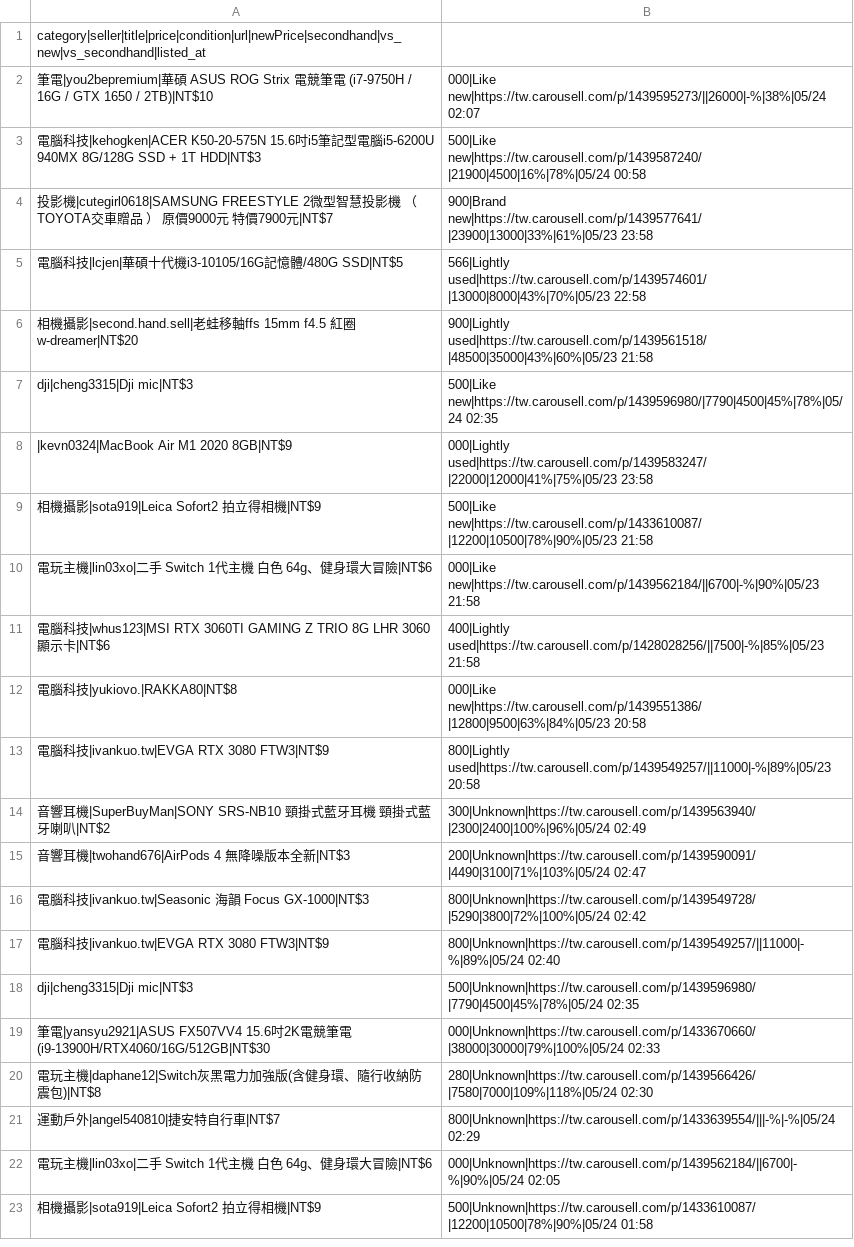
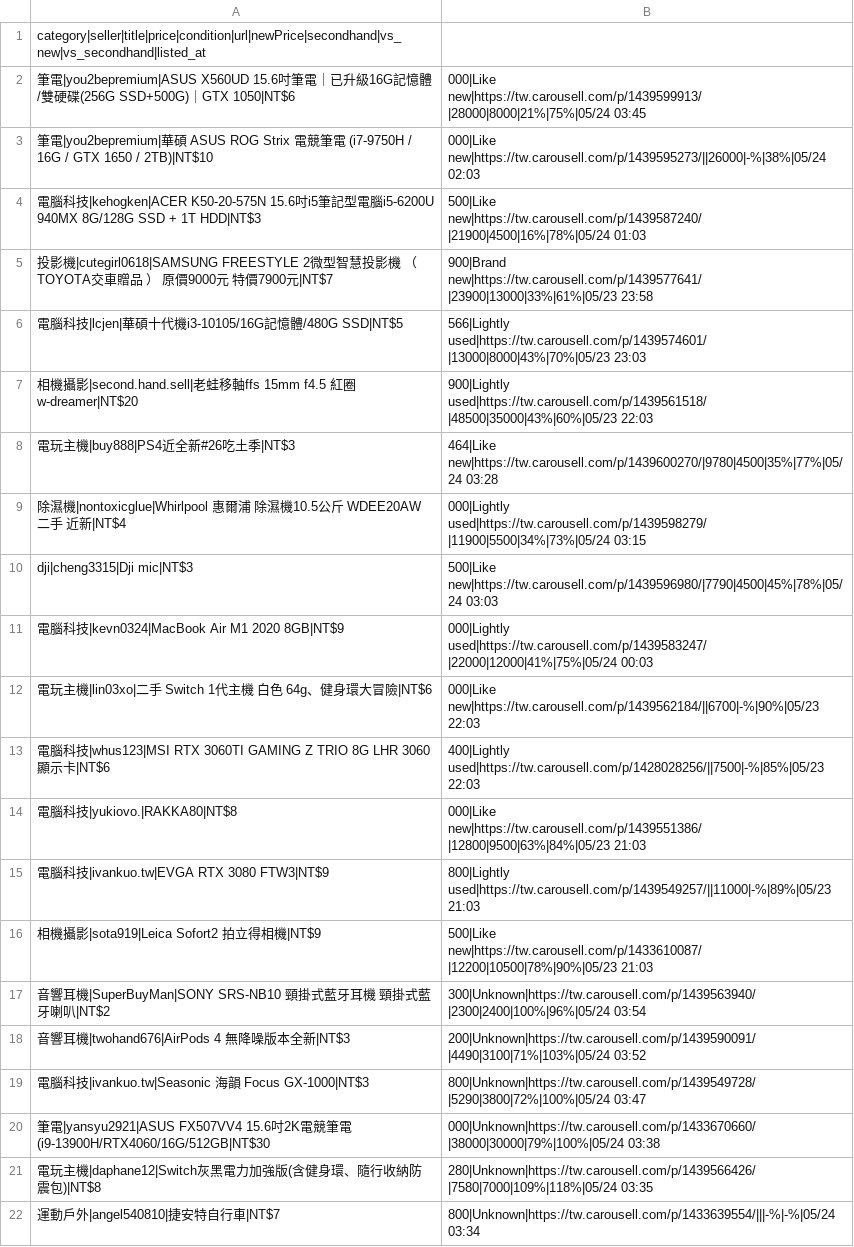
Before and after one commit to yangnim21029/cheap-product, a CSV file: carousell_wishlist_20260501.csv, drawn as a sheet.

```diff
--- a/carousell_wishlist_20260501.csv
+++ b/carousell_wishlist_20260501.csv
@@ -1,23 +1,22 @@
 category|seller|title|price|condition|url|newPrice|secondhand|vs_new|vs_secondhand|listed_at
-筆電|you2bepremium|華碩 ASUS ROG Strix 電競筆電 (i7-9750H / 16G / GTX 1650 / 2TB)|NT$10,000|Like new|https://tw.carousell.com/p/1439595273/||26000|-%|38%|05/24 02:07
-電腦科技|kehogken|ACER K50-20-575N 15.6吋i5筆記型電腦i5-6200U 940MX 8G/128G SSD + 1T HDD|NT$3,500|Like new|https://tw.carousell.com/p/1439587240/|21900|4500|16%|78%|05/24 00:58
+筆電|you2bepremium|ASUS X560UD 15.6吋筆電｜已升級16G記憶體/雙硬碟(256G SSD+500G)｜GTX 1050|NT$6,000|Like new|https://tw.carousell.com/p/1439599913/|28000|8000|21%|75%|05/24 03:45
+筆電|you2bepremium|華碩 ASUS ROG Strix 電競筆電 (i7-9750H / 16G / GTX 1650 / 2TB)|NT$10,000|Like new|https://tw.carousell.com/p/1439595273/||26000|-%|38%|05/24 02:03
+電腦科技|kehogken|ACER K50-20-575N 15.6吋i5筆記型電腦i5-6200U 940MX 8G/128G SSD + 1T HDD|NT$3,500|Like new|https://tw.carousell.com/p/1439587240/|21900|4500|16%|78%|05/24 01:03
 投影機|cutegirl0618|SAMSUNG FREESTYLE 2微型智慧投影機 （TOYOTA交車贈品 ） 原價9000元 特價7900元|NT$7,900|Brand new|https://tw.carousell.com/p/1439577641/|23900|13000|33%|61%|05/23 23:58
-電腦科技|lcjen|華碩十代機i3-10105/16G記憶體/480G SSD|NT$5,566|Lightly used|https://tw.carousell.com/p/1439574601/|13000|8000|43%|70%|05/23 22:58
-相機攝影|second.hand.sell|老蛙移軸ffs 15mm f4.5 紅圈 w-dreamer|NT$20,900|Lightly used|https://tw.carousell.com/p/1439561518/|48500|35000|43%|60%|05/23 21:58
-dji|cheng3315|Dji mic|NT$3,500|Like new|https://tw.carousell.com/p/1439596980/|7790|4500|45%|78%|05/24 02:35
-|kevn0324|MacBook Air M1 2020 8GB|NT$9,000|Lightly used|https://tw.carousell.com/p/1439583247/|22000|12000|41%|75%|05/23 23:58
-相機攝影|sota919|Leica Sofort2 拍立得相機|NT$9,500|Like new|https://tw.carousell.com/p/1433610087/|12200|10500|78%|90%|05/23 21:58
-電玩主機|lin03xo|二手 Switch 1代主機 白色 64g、健身環大冒險|NT$6,000|Like new|https://tw.carousell.com/p/1439562184/||6700|-%|90%|05/23 21:58
-電腦科技|whus123|MSI RTX 3060TI GAMING Z TRIO 8G LHR 3060 顯示卡|NT$6,400|Lightly used|https://tw.carousell.com/p/1428028256/||7500|-%|85%|05/23 21:58
-電腦科技|yukiovo.|RAKKA80|NT$8,000|Like new|https://tw.carousell.com/p/1439551386/|12800|9500|63%|84%|05/23 20:58
-電腦科技|ivankuo.tw|EVGA RTX 3080 FTW3|NT$9,800|Lightly used|https://tw.carousell.com/p/1439549257/||11000|-%|89%|05/23 20:58
-音響耳機|SuperBuyMan|SONY SRS-NB10 頸掛式藍牙耳機 頸掛式藍牙喇叭|NT$2,300|Unknown|https://tw.carousell.com/p/1439563940/|2300|2400|100%|96%|05/24 02:49
-音響耳機|twohand676|AirPods 4 無降噪版本全新|NT$3,200|Unknown|https://tw.carousell.com/p/1439590091/|4490|3100|71%|103%|05/24 02:47
-電腦科技|ivankuo.tw|Seasonic 海韻 Focus GX-1000|NT$3,800|Unknown|https://tw.carousell.com/p/1439549728/|5290|3800|72%|100%|05/24 02:42
-電腦科技|ivankuo.tw|EVGA RTX 3080 FTW3|NT$9,800|Unknown|https://tw.carousell.com/p/1439549257/||11000|-%|89%|05/24 02:40
-dji|cheng3315|Dji mic|NT$3,500|Unknown|https://tw.carousell.com/p/1439596980/|7790|4500|45%|78%|05/24 02:35
-筆電|yansyu2921|ASUS FX507VV4 15.6吋2K電競筆電 (i9-13900H/RTX4060/16G/512GB|NT$30,000|Unknown|https://tw.carousell.com/p/1433670660/|38000|30000|79%|100%|05/24 02:33
-電玩主機|daphane12|Switch灰黑電力加強版(含健身環、隨行收納防震包)|NT$8,280|Unknown|https://tw.carousell.com/p/1439566426/|7580|7000|109%|118%|05/24 02:30
-運動戶外|angel540810|捷安特自行車|NT$7,800|Unknown|https://tw.carousell.com/p/1433639554/|||-%|-%|05/24 02:29
-電玩主機|lin03xo|二手 Switch 1代主機 白色 64g、健身環大冒險|NT$6,000|Unknown|https://tw.carousell.com/p/1439562184/||6700|-%|90%|05/24 02:05
-相機攝影|sota919|Leica Sofort2 拍立得相機|NT$9,500|Unknown|https://tw.carousell.com/p/1433610087/|12200|10500|78%|90%|05/24 01:58
+電腦科技|lcjen|華碩十代機i3-10105/16G記憶體/480G SSD|NT$5,566|Lightly used|https://tw.carousell.com/p/1439574601/|13000|8000|43%|70%|05/23 23:03
+相機攝影|second.hand.sell|老蛙移軸ffs 15mm f4.5 紅圈 w-dreamer|NT$20,900|Lightly used|https://tw.carousell.com/p/1439561518/|48500|35000|43%|60%|05/23 22:03
+電玩主機|buy888|PS4近全新#26吃土季|NT$3,464|Like new|https://tw.carousell.com/p/1439600270/|9780|4500|35%|77%|05/24 03:28
+除濕機|nontoxicglue|Whirlpool 惠爾浦 除濕機10.5公斤 WDEE20AW 二手 近新|NT$4,000|Lightly used|https://tw.carousell.com/p/1439598279/|11900|5500|34%|73%|05/24 03:15
+dji|cheng3315|Dji mic|NT$3,500|Like new|https://tw.carousell.com/p/1439596980/|7790|4500|45%|78%|05/24 03:03
+電腦科技|kevn0324|MacBook Air M1 2020 8GB|NT$9,000|Lightly used|https://tw.carousell.com/p/1439583247/|22000|12000|41%|75%|05/24 00:03
+電玩主機|lin03xo|二手 Switch 1代主機 白色 64g、健身環大冒險|NT$6,000|Like new|https://tw.carousell.com/p/1439562184/||6700|-%|90%|05/23 22:03
+電腦科技|whus123|MSI RTX 3060TI GAMING Z TRIO 8G LHR 3060 顯示卡|NT$6,400|Lightly used|https://tw.carousell.com/p/1428028256/||7500|-%|85%|05/23 22:03
+電腦科技|yukiovo.|RAKKA80|NT$8,000|Like new|https://tw.carousell.com/p/1439551386/|12800|9500|63%|84%|05/23 21:03
+電腦科技|ivankuo.tw|EVGA RTX 3080 FTW3|NT$9,800|Lightly used|https://tw.carousell.com/p/1439549257/||11000|-%|89%|05/23 21:03
+相機攝影|sota919|Leica Sofort2 拍立得相機|NT$9,500|Like new|https://tw.carousell.com/p/1433610087/|12200|10500|78%|90%|05/23 21:03
+音響耳機|SuperBuyMan|SONY SRS-NB10 頸掛式藍牙耳機 頸掛式藍牙喇叭|NT$2,300|Unknown|https://tw.carousell.com/p/1439563940/|2300|2400|100%|96%|05/24 03:54
+音響耳機|twohand676|AirPods 4 無降噪版本全新|NT$3,200|Unknown|https://tw.carousell.com/p/1439590091/|4490|3100|71%|103%|05/24 03:52
+電腦科技|ivankuo.tw|Seasonic 海韻 Focus GX-1000|NT$3,800|Unknown|https://tw.carousell.com/p/1439549728/|5290|3800|72%|100%|05/24 03:47
+筆電|yansyu2921|ASUS FX507VV4 15.6吋2K電競筆電 (i9-13900H/RTX4060/16G/512GB|NT$30,000|Unknown|https://tw.carousell.com/p/1433670660/|38000|30000|79%|100%|05/24 03:38
+電玩主機|daphane12|Switch灰黑電力加強版(含健身環、隨行收納防震包)|NT$8,280|Unknown|https://tw.carousell.com/p/1439566426/|7580|7000|109%|118%|05/24 03:35
+運動戶外|angel540810|捷安特自行車|NT$7,800|Unknown|https://tw.carousell.com/p/1433639554/|||-%|-%|05/24 03:34
```
Also changed, not shown: 7 other files.
